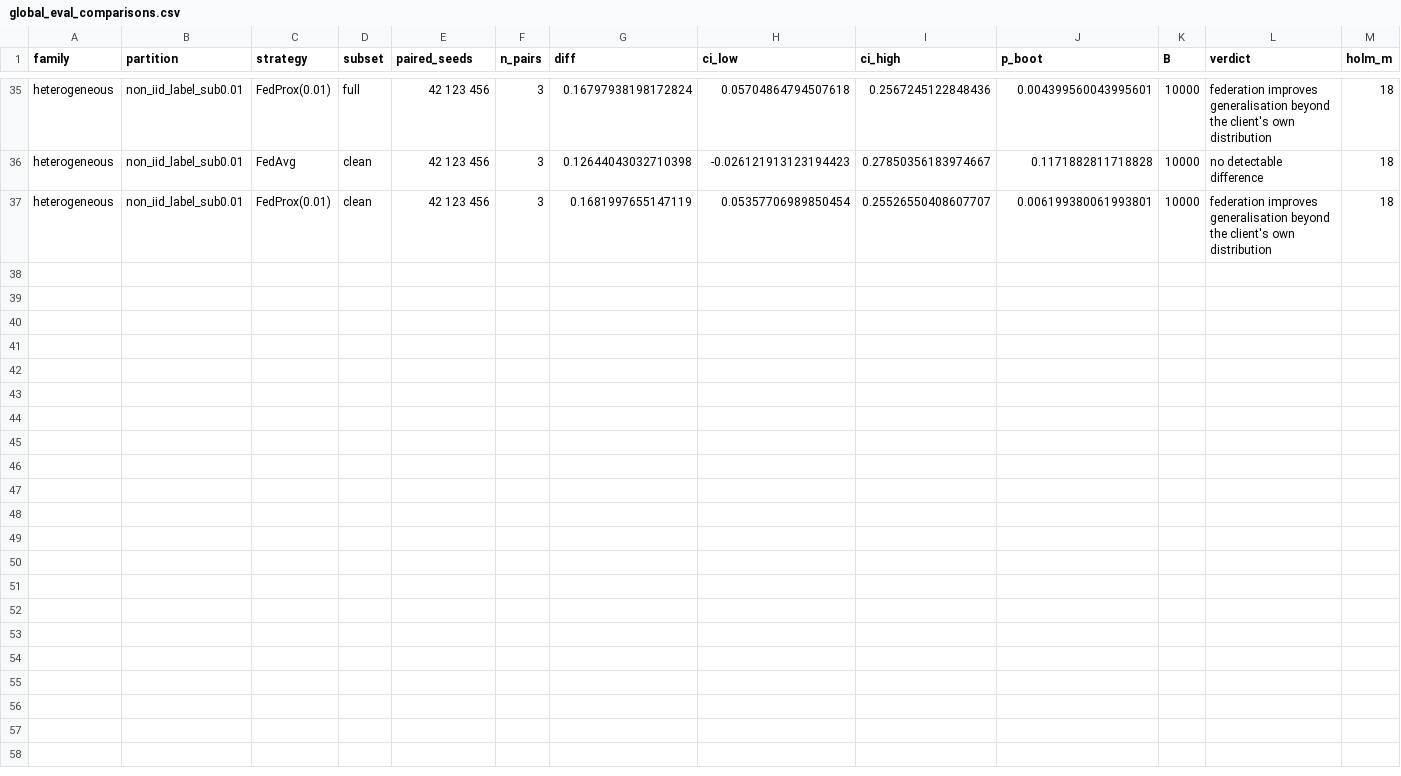
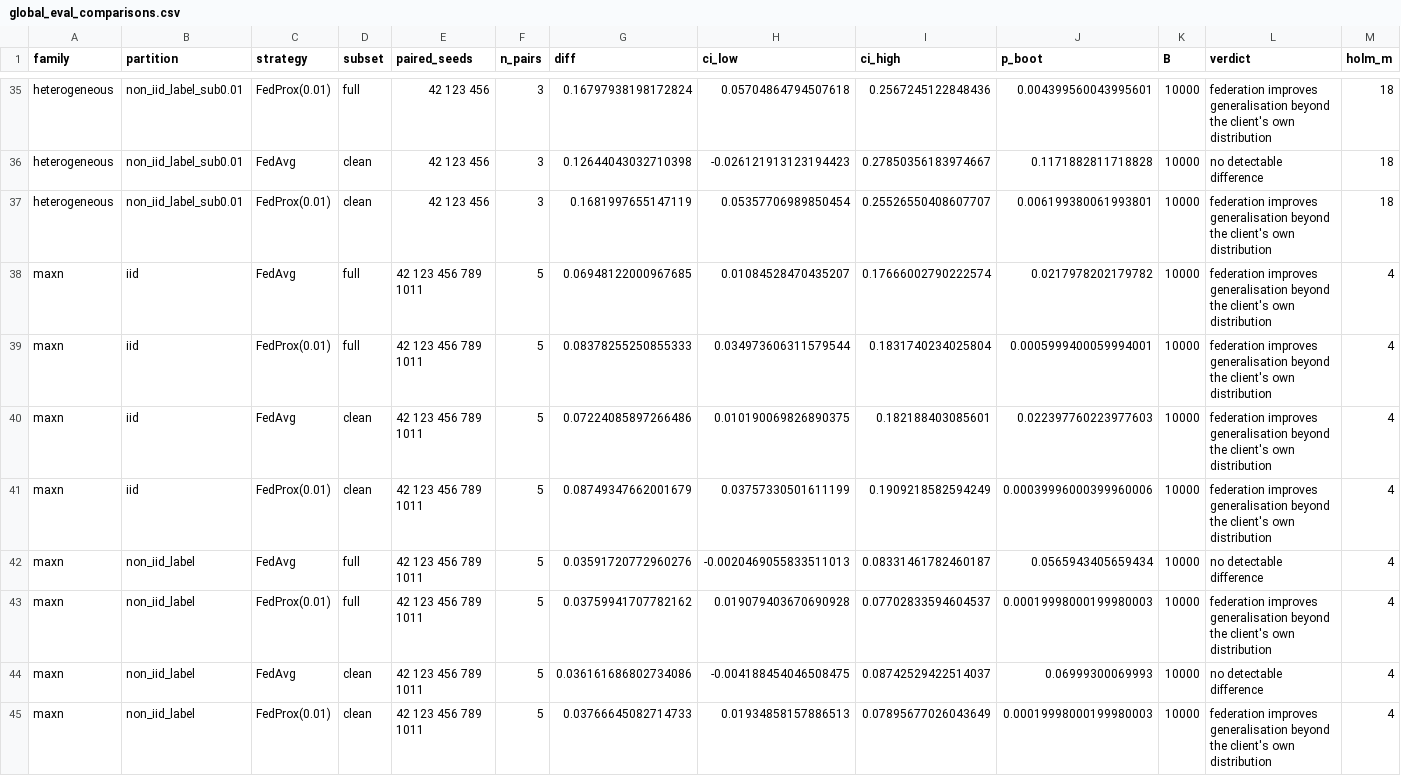
Before and after one commit to dryuemco/FedRGBD, a CSV file: analysis/global_eval/global_eval_comparisons.csv, drawn as a sheet; only a part is shown, gaps mark what is left out; rows hold the shown columns only; the diff names each change by its address in the sheet, - before the commit and + after, or states it on an @@ line.

```diff
--- a/analysis/global_eval/global_eval_comparisons.csv
+++ b/analysis/global_eval/global_eval_comparisons.csv
+row 38: maxn | iid | FedAvg | full | 42 123 456 789 1011 | 5 | 0.06948122000967685 | 0.01084528470435207 | 0.17666002790222574 | 0.0217978202179782 | 10000 | federation improves generalisation beyond the client's own distribution | 4
+row 39: maxn | iid | FedProx(0.01) | full | 42 123 456 789 1011 | 5 | 0.08378255250855333 | 0.034973606311579544 | 0.1831740234025804 | 0.0005999400059994001 | 10000 | federation improves generalisation beyond the client's own distribution | 4
+row 40: maxn | iid | FedAvg | clean | 42 123 456 789 1011 | 5 | 0.07224085897266486 | 0.010190069826890375 | 0.182188403085601 | 0.022397760223977603 | 10000 | federation improves generalisation beyond the client's own distribution | 4
+row 41: maxn | iid | FedProx(0.01) | clean | 42 123 456 789 1011 | 5 | 0.08749347662001679 | 0.03757330501611199 | 0.1909218582594249 | 0.00039996000399960006 | 10000 | federation improves generalisation beyond the client's own distribution | 4
+row 42: maxn | non_iid_label | FedAvg | full | 42 123 456 789 1011 | 5 | 0.03591720772960276 | -0.0020469055833511013 | 0.08331461782460187 | 0.0565943405659434 | 10000 | no detectable difference | 4
+row 43: maxn | non_iid_label | FedProx(0.01) | full | 42 123 456 789 1011 | 5 | 0.03759941707782162 | 0.019079403670690928 | 0.07702833594604537 | 0.00019998000199980003 | 10000 | federation improves generalisation beyond the client's own distribution | 4
+row 44: maxn | non_iid_label | FedAvg | clean | 42 123 456 789 1011 | 5 | 0.036161686802734086 | -0.004188454046508475 | 0.08742529422514037 | 0.06999300069993 | 10000 | no detectable difference | 4
+row 45: maxn | non_iid_label | FedProx(0.01) | clean | 42 123 456 789 1011 | 5 | 0.03766645082714733 | 0.01934858157886513 | 0.07895677026043649 | 0.00019998000199980003 | 10000 | federation improves generalisation beyond the client's own distribution | 4
```
Also changed, not shown: analysis/global_eval/global_eval_configs.csv, 2 other files.
